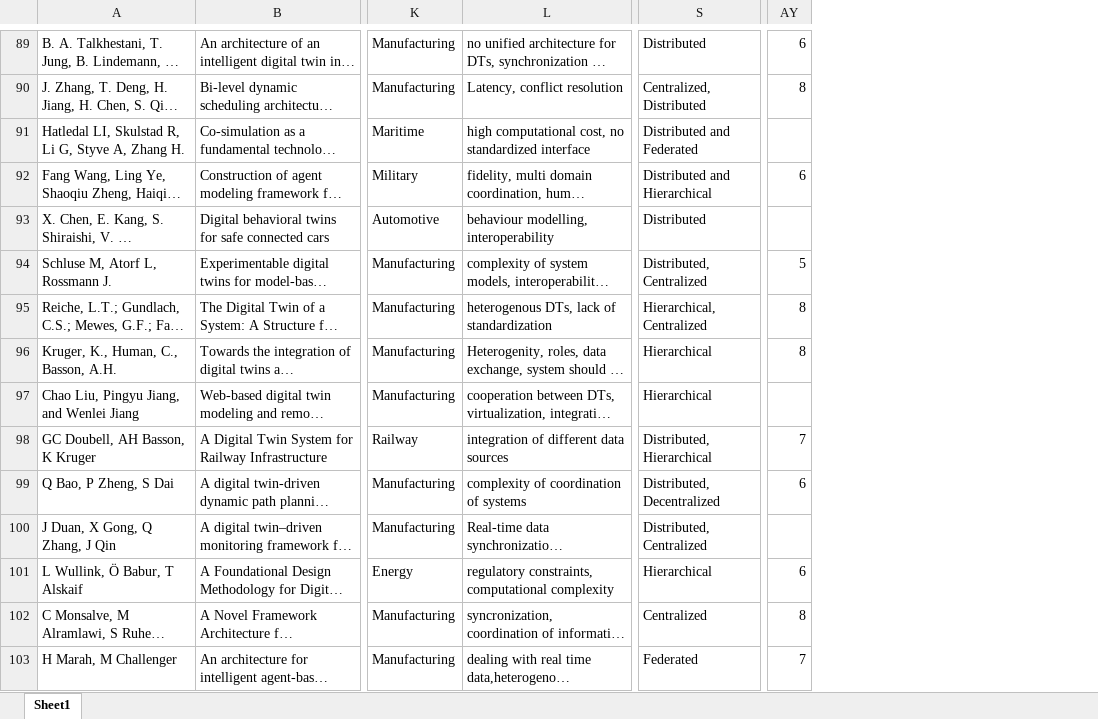
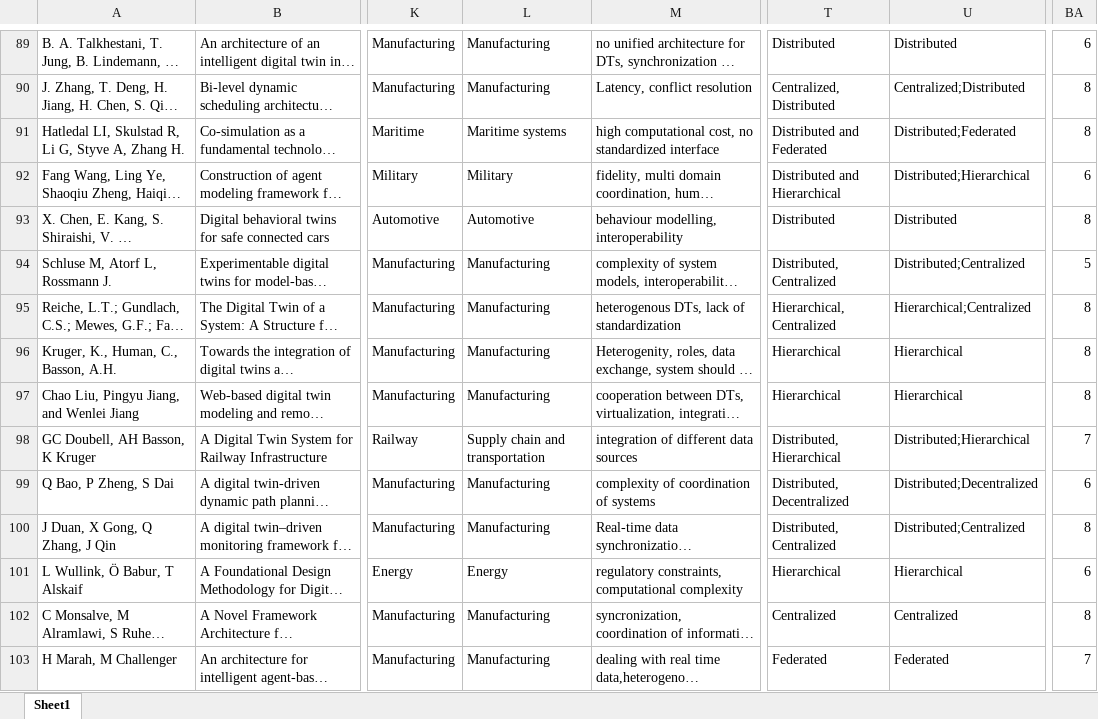
Before and after one commit to ssm-lab/system-of-twinned-systems-replication-package, an Excel workbook: data/Data extraction sheet.xlsx, sheet Sheet1, drawn as a sheet; only a part is shown, gaps mark what is left out; long unchanged cells end in …; values as stored, in another font and other column widths than the file's, no cell formats; charts and pictures not drawn; addresses are those after the commit; the diff covers the shown part only; the diff names each change by its address in the sheet, - before the commit and + after, or states it on an @@ line.

```diff
--- a/data/Data extraction sheet.xlsx (sheet Sheet1)
+++ b/data/Data extraction sheet.xlsx (sheet Sheet1)
+column L, rows 89-103: Manufacturing | Manufacturing | Maritime systems | Military | Automotive | Manufacturing | Manufacturing | Manufacturing | Manufacturing | Supply chain and transportation | Manufacturing | Manufacturing | Energy | Manufacturing | Manufacturing
+column U, rows 89-103: Distributed | Centralized;Distributed | Distributed;Federated | Distributed;Hierarchical | Distributed | Distributed;Centralized | Hierarchical;Centralized | Hierarchical | Hierarchical | Distributed;Hierarchical | Distributed;Decentralized | Distributed;Centralized | Hierarchical | Centralized | Federated
-BA91: (empty)
+BA91: 8
-BA93: (empty)
+BA93: 8
-BA97: (empty)
+BA97: 8
-BA100: (empty)
+BA100: 8
```
Also changed, not shown: 1 removed row and 13 edited cells elsewhere in this sheet, cell formats, formulas that keep their value, hidden cells, 10 other files.
